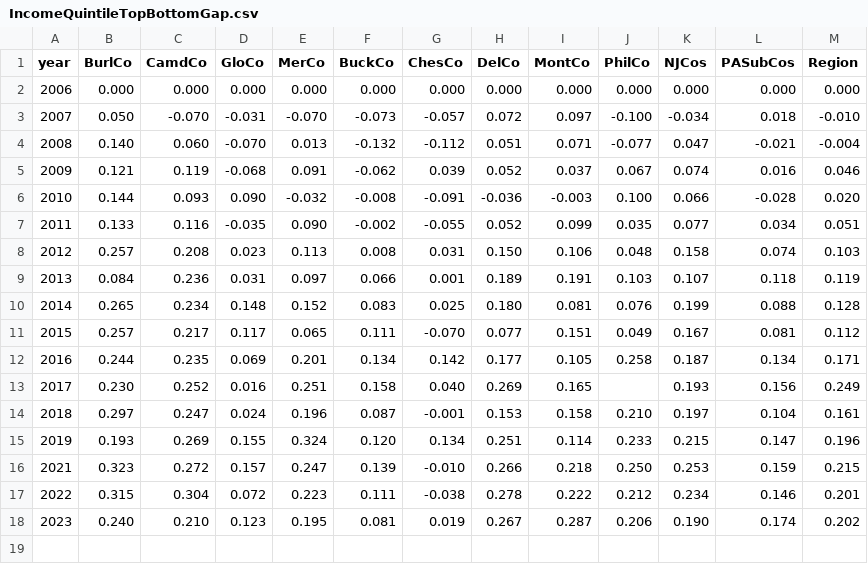
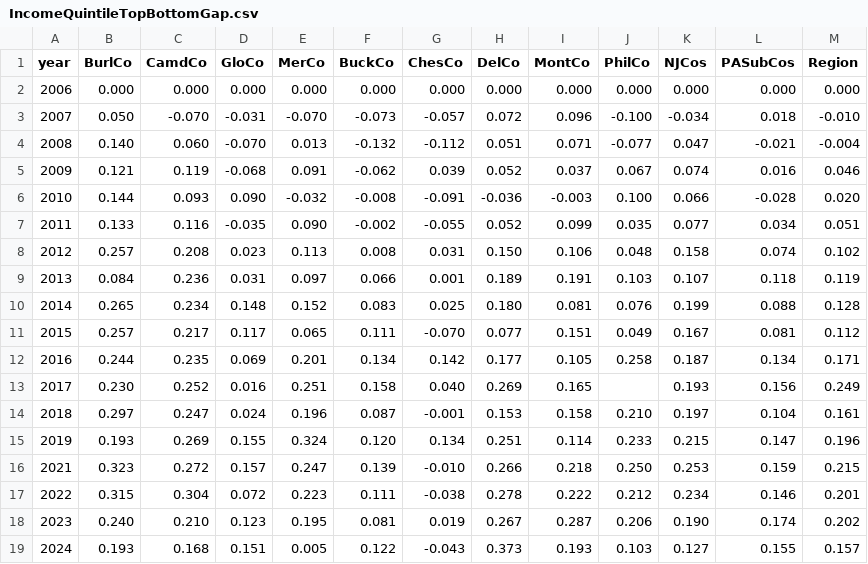
Before and after one commit to dvrpc/TrackingProgress, a CSV file: data/IncomeQuintileTopBottomGap.csv, drawn as a sheet.

Commit message:
income charts fixes

```diff
--- a/data/IncomeQuintileTopBottomGap.csv
+++ b/data/IncomeQuintileTopBottomGap.csv
@@ -2,3 +2,3 @@
 2006,0.000,0.000,0.000,0.000,0.000,0.000,0.000,0.000,0.000,0.000,0.000,0.000
-2007,0.050,-0.070,-0.031,-0.070,-0.073,-0.057,0.072,0.097,-0.100,-0.034,0.018,-0.010
+2007,0.050,-0.070,-0.031,-0.070,-0.073,-0.057,0.072,0.096,-0.100,-0.034,0.018,-0.010
 2008,0.140,0.060,-0.070,0.013,-0.132,-0.112,0.051,0.071,-0.077,0.047,-0.021,-0.004
@@ -7,3 +7,3 @@
 2011,0.133,0.116,-0.035,0.090,-0.002,-0.055,0.052,0.099,0.035,0.077,0.034,0.051
-2012,0.257,0.208,0.023,0.113,0.008,0.031,0.150,0.106,0.048,0.158,0.074,0.103
+2012,0.257,0.208,0.023,0.113,0.008,0.031,0.150,0.106,0.048,0.158,0.074,0.102
 2013,0.084,0.236,0.031,0.097,0.066,0.001,0.189,0.191,0.103,0.107,0.118,0.119
@@ -18 +18,2 @@
 2023,0.240,0.210,0.123,0.195,0.081,0.019,0.267,0.287,0.206,0.190,0.174,0.202
+2024,0.193,0.168,0.151,0.005,0.122,-0.043,0.373,0.193,0.103,0.127,0.155,0.157
```
Also changed, not shown: 1 other file.
